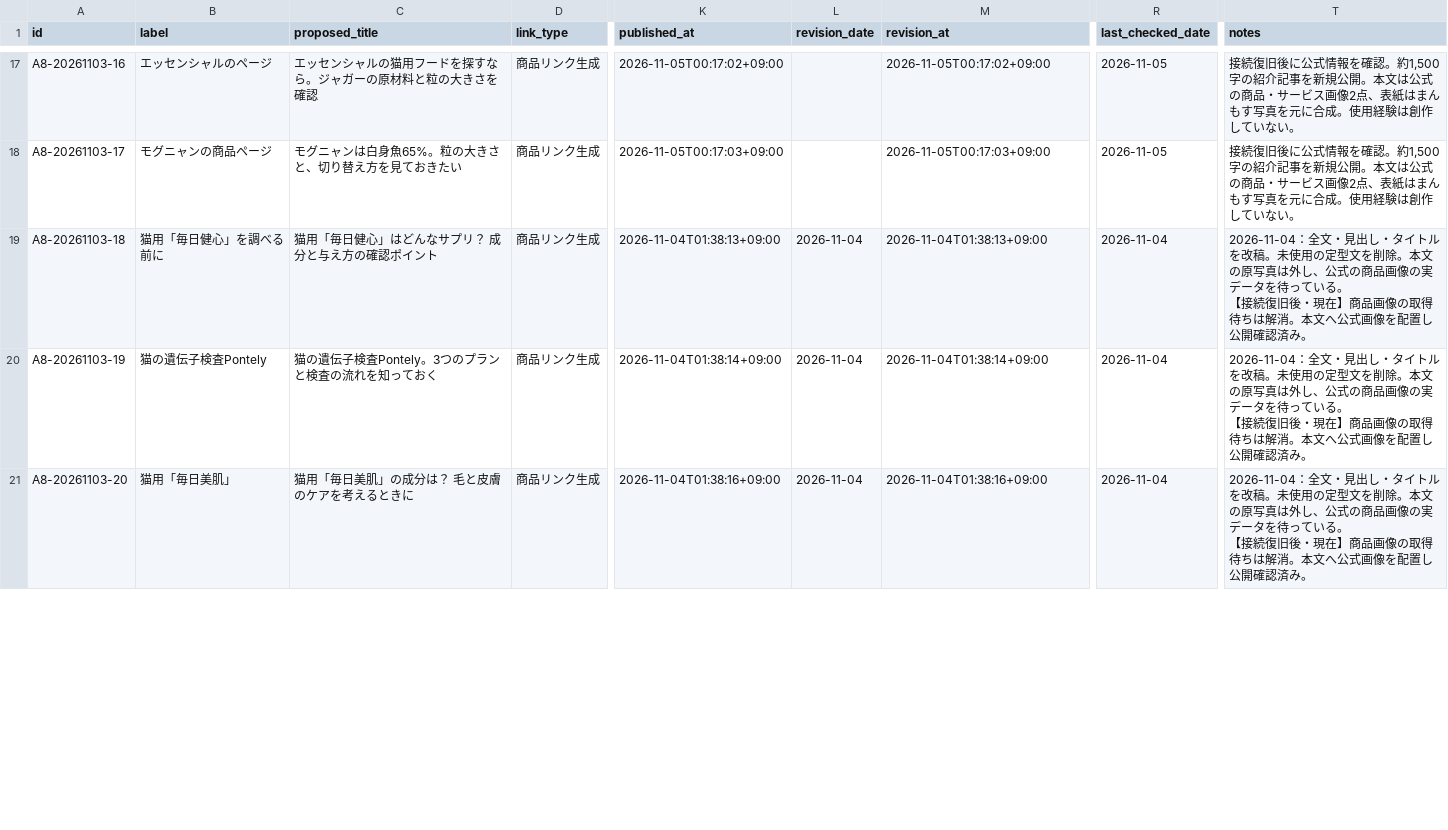
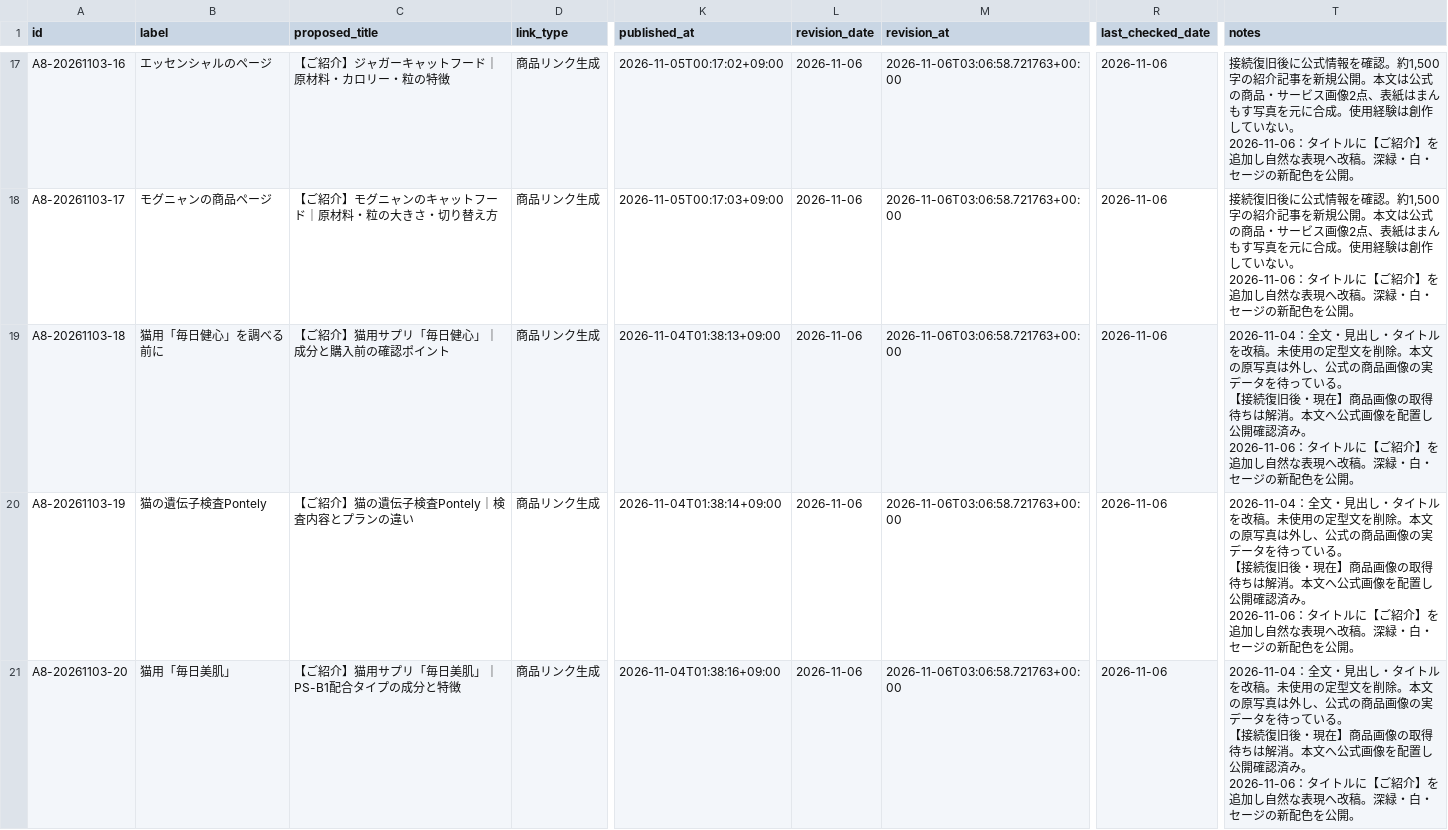
Before and after one commit to scudetto0630-dotcom/blog, a CSV file: site-content/affiliates/2026-11-03/掲載管理.csv, drawn as a sheet; only a part is shown, gaps mark what is left out; ↵ is a line break in a cell; the diff covers the shown part only; the diff names each change by its address in the sheet, - before the commit and + after, or states it on an @@ line.

Commit message:
Record live design checks and refresh affiliate publication register

```diff
--- a/site-content/affiliates/2026-11-03/掲載管理.csv
+++ b/site-content/affiliates/2026-11-03/掲載管理.csv
-C17 (proposed_title): エッセンシャルの猫用フードを探すなら。ジャガーの原材料と粒の大きさを確認
+C17 (proposed_title): 【ご紹介】ジャガーキャットフード｜原材料・カロリー・粒の特徴
-L17:L18 (revision_date): (empty)
+L17:L18 (revision_date): 2026-11-06
-M17 (revision_at): 2026-11-05T00:17:02+09:00
+M17 (revision_at): 2026-11-06T03:06:58.721763+00:00
-R17:R18 (last_checked_date): 2026-11-05
+R17:R18 (last_checked_date): 2026-11-06
-T17:T18 (notes): …いない。
+T17:T18 (notes): …いない。 ↵ 2026-11-06：タイトルに【ご紹介】を追加し自然な表現へ改稿。深緑・白・セージの新配色を公開。
-C18 (proposed_title): モグニャンは白身魚65%。粒の大きさと、切り替え方を見ておきたい
+C18 (proposed_title): 【ご紹介】モグニャンのキャットフード｜原材料・粒の大きさ・切り替え方
-M18 (revision_at): 2026-11-05T00:17:03+09:00
+M18 (revision_at): 2026-11-06T03:06:58.721763+00:00
-C19 (proposed_title): 猫用「毎日健心」はどんなサプリ？ 成分と与え方の確認ポイント
+C19 (proposed_title): 【ご紹介】猫用サプリ「毎日健心」｜成分と購入前の確認ポイント
-L19:L21 (revision_date): 2026-11-04
+L19:L21 (revision_date): 2026-11-06
-M19 (revision_at): 2026-11-04T01:38:13+09:00
+M19 (revision_at): 2026-11-06T03:06:58.721763+00:00
-R19:R21 (last_checked_date): 2026-11-04
+R19:R21 (last_checked_date): 2026-11-06
-T19:T21 (notes): …認済み。
+T19:T21 (notes): …認済み。 ↵ 2026-11-06：タイトルに【ご紹介】を追加し自然な表現へ改稿。深緑・白・セージの新配色を公開。
-C20 (proposed_title): 猫の遺伝子検査Pontely。3つのプランと検査の流れを知っておく
+C20 (proposed_title): 【ご紹介】猫の遺伝子検査Pontely｜検査内容とプランの違い
-M20 (revision_at): 2026-11-04T01:38:14+09:00
+M20 (revision_at): 2026-11-06T03:06:58.721763+00:00
-C21 (proposed_title): 猫用「毎日美肌」の成分は？ 毛と皮膚のケアを考えるときに
+C21 (proposed_title): 【ご紹介】猫用サプリ「毎日美肌」｜PS-B1配合タイプの成分と特徴
-M21 (revision_at): 2026-11-04T01:38:16+09:00
+M21 (revision_at): 2026-11-06T03:06:58.721763+00:00
```
Also changed, not shown: 70 edited cells elsewhere in this file, 7 other files.
